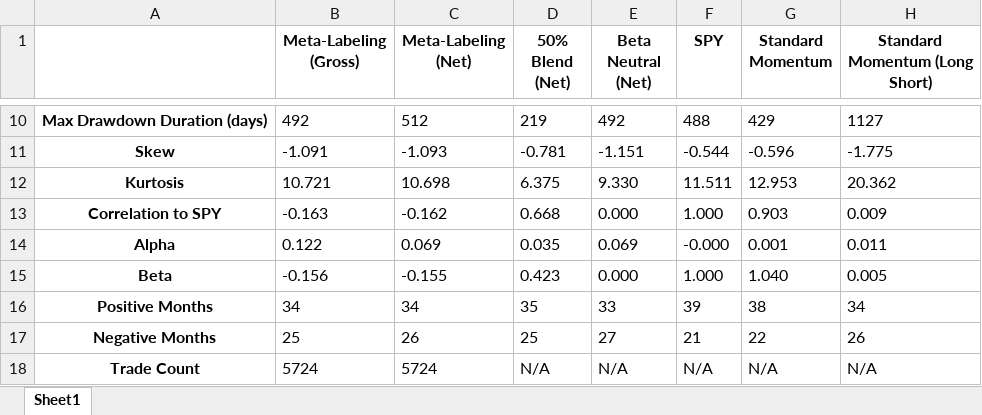
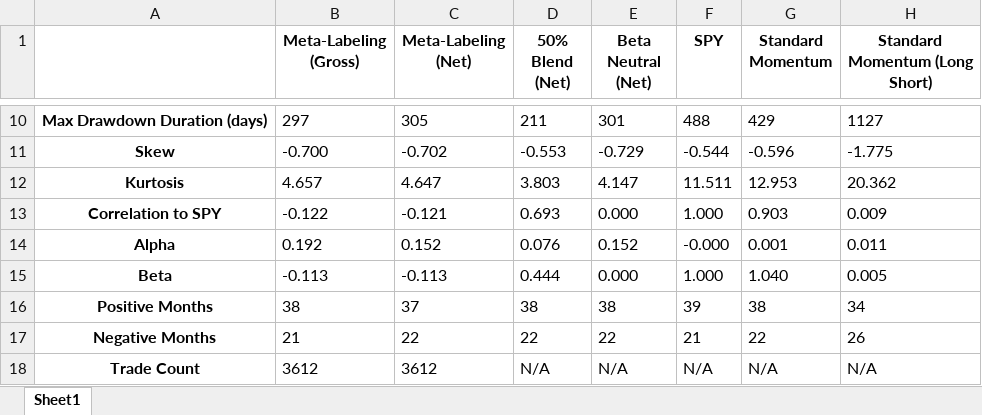
Before and after one commit to gautierpetit/meta-labeling-alpha-filter, an Excel workbook: results/performance_summary.xlsx, sheet Sheet1, drawn as a sheet; only a part is shown, gaps mark what is left out; values as stored, in another font and other column widths than the file's, no borders; the diff covers the shown part only; the diff names each change by its address in the sheet, - before the commit and + after, or states it on an @@ line.

```diff
--- a/results/performance_summary.xlsx (sheet Sheet1)
+++ b/results/performance_summary.xlsx (sheet Sheet1)
-B10 (Meta-Labeling (Gross)): 492
+B10 (Meta-Labeling (Gross)): 297
-C10 (Meta-Labeling (Net)): 512
+C10 (Meta-Labeling (Net)): 305
-D10 (50% Blend (Net)): 219
+D10 (50% Blend (Net)): 211
-E10 (Beta Neutral (Net)): 492
+E10 (Beta Neutral (Net)): 301
-B11 (Meta-Labeling (Gross)): -1.091
+B11 (Meta-Labeling (Gross)): -0.700
-C11 (Meta-Labeling (Net)): -1.093
+C11 (Meta-Labeling (Net)): -0.702
-D11 (50% Blend (Net)): -0.781
+D11 (50% Blend (Net)): -0.553
-E11 (Beta Neutral (Net)): -1.151
+E11 (Beta Neutral (Net)): -0.729
-B12 (Meta-Labeling (Gross)): 10.721
+B12 (Meta-Labeling (Gross)): 4.657
-C12 (Meta-Labeling (Net)): 10.698
+C12 (Meta-Labeling (Net)): 4.647
-D12 (50% Blend (Net)): 6.375
+D12 (50% Blend (Net)): 3.803
-E12 (Beta Neutral (Net)): 9.330
+E12 (Beta Neutral (Net)): 4.147
-B13 (Meta-Labeling (Gross)): -0.163
+B13 (Meta-Labeling (Gross)): -0.122
-C13 (Meta-Labeling (Net)): -0.162
+C13 (Meta-Labeling (Net)): -0.121
-D13 (50% Blend (Net)): 0.668
+D13 (50% Blend (Net)): 0.693
-B14 (Meta-Labeling (Gross)): 0.122
+B14 (Meta-Labeling (Gross)): 0.192
-C14 (Meta-Labeling (Net)): 0.069
+C14 (Meta-Labeling (Net)): 0.152
-D14 (50% Blend (Net)): 0.035
+D14 (50% Blend (Net)): 0.076
-E14 (Beta Neutral (Net)): 0.069
+E14 (Beta Neutral (Net)): 0.152
-B15 (Meta-Labeling (Gross)): -0.156
+B15 (Meta-Labeling (Gross)): -0.113
-C15 (Meta-Labeling (Net)): -0.155
+C15 (Meta-Labeling (Net)): -0.113
-D15 (50% Blend (Net)): 0.423
+D15 (50% Blend (Net)): 0.444
-B16 (Meta-Labeling (Gross)): 34
+B16 (Meta-Labeling (Gross)): 38
-C16 (Meta-Labeling (Net)): 34
+C16 (Meta-Labeling (Net)): 37
-D16 (50% Blend (Net)): 35
+D16 (50% Blend (Net)): 38
-E16 (Beta Neutral (Net)): 33
+E16 (Beta Neutral (Net)): 38
-B17 (Meta-Labeling (Gross)): 25
+B17 (Meta-Labeling (Gross)): 21
-C17 (Meta-Labeling (Net)): 26
+C17 (Meta-Labeling (Net)): 22
-D17 (50% Blend (Net)): 25
+D17 (50% Blend (Net)): 22
-E17 (Beta Neutral (Net)): 27
+E17 (Beta Neutral (Net)): 22
-B18 (Meta-Labeling (Gross)): 5724
+B18 (Meta-Labeling (Gross)): 3612
-C18 (Meta-Labeling (Net)): 5724
+C18 (Meta-Labeling (Net)): 3612
```
Also changed, not shown: 54 edited cells elsewhere in this sheet, 27 other files.
